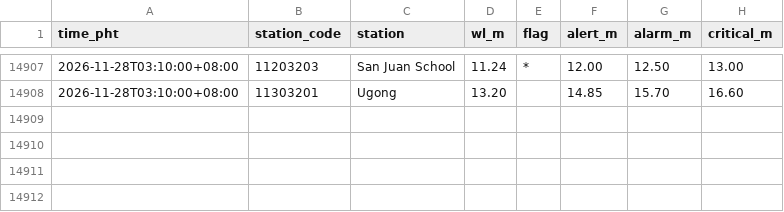
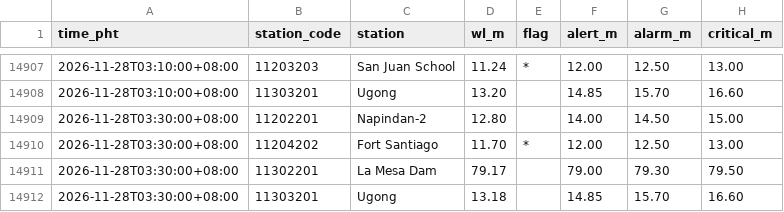
Before and after one commit to krystasis/ph-hazards, a CSV file: data/river_levels/2026-11.csv, drawn as a sheet; only a part is shown, gaps mark what is left out.

```diff
--- a/data/river_levels/2026-11.csv
+++ b/data/river_levels/2026-11.csv
@@ -14908 +14908,5 @@ time_pht,station_code,station,wl_m,flag,alert_m,alarm_m,critical_m
 2026-11-28T03:10:00+08:00,11303201,Ugong,13.20,,14.85,15.70,16.60
+2026-11-28T03:30:00+08:00,11202201,Napindan-2,12.80,,14.00,14.50,15.00
+2026-11-28T03:30:00+08:00,11204202,Fort Santiago,11.70,*,12.00,12.50,13.00
+2026-11-28T03:30:00+08:00,11302201,La Mesa Dam,79.17,,79.00,79.30,79.50
+2026-11-28T03:30:00+08:00,11303201,Ugong,13.18,,14.85,15.70,16.60
```
Also changed, not shown: data/earthquakes/2026-11.csv, 5 other files.
